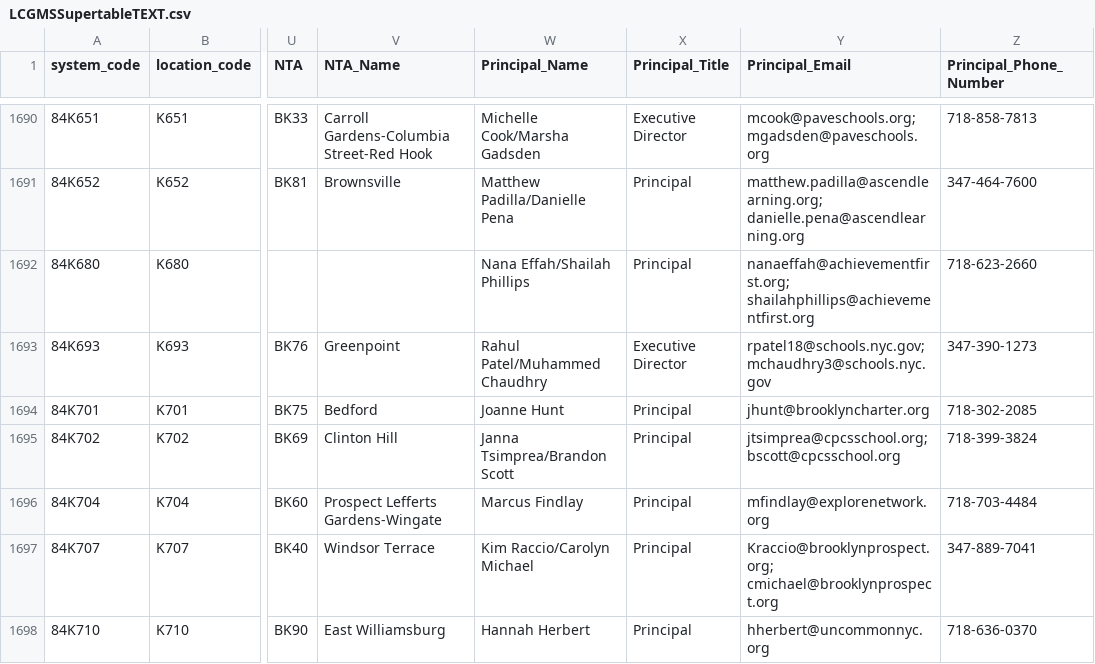
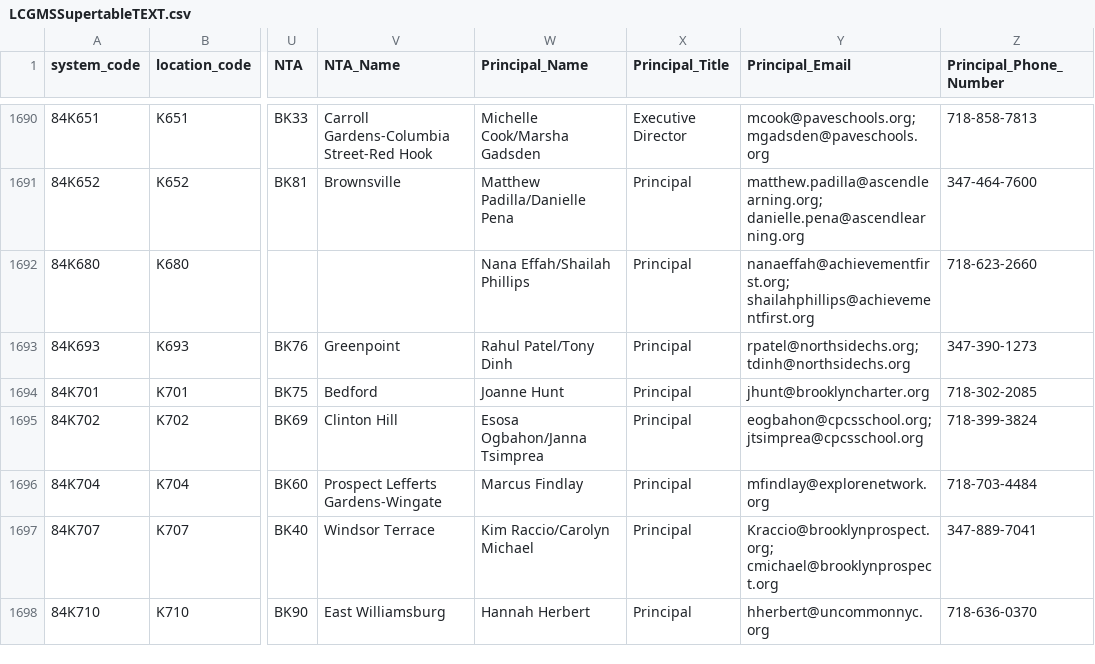
Before and after one commit to dsimoes-doe/LCGMS, a CSV file: LCGMSSupertableTEXT.csv, drawn as a sheet; only a part is shown, gaps mark what is left out; the diff covers the shown part only; the diff names each change by its address in the sheet, - before the commit and + after, or states it on an @@ line.

Commit message:
Update LCGMSSupertableTEXT.csv

```diff
--- a/LCGMSSupertableTEXT.csv
+++ b/LCGMSSupertableTEXT.csv
-W1693 (Principal_Name): Rahul Patel/Muhammed Chaudhry
+W1693 (Principal_Name): Rahul Patel/Tony Dinh
-X1693 (Principal_Title): Executive Director
+X1693 (Principal_Title): Principal
-Y1693 (Principal_Email): rpatel18@schools.nyc.gov; mchaudhry3@schools.nyc.gov
+Y1693 (Principal_Email): rpatel@northsidechs.org; tdinh@northsidechs.org
-W1695 (Principal_Name): Janna Tsimprea/Brandon Scott
+W1695 (Principal_Name): Esosa Ogbahon/Janna Tsimprea
-Y1695 (Principal_Email): jtsimprea@cpcsschool.org; bscott@cpcsschool.org
+Y1695 (Principal_Email): eogbahon@cpcsschool.org; jtsimprea@cpcsschool.org
```
Also changed, not shown: 79 edited cells elsewhere in this file.
